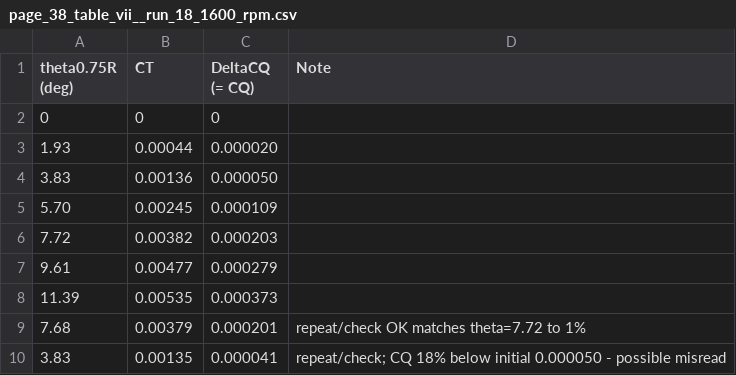
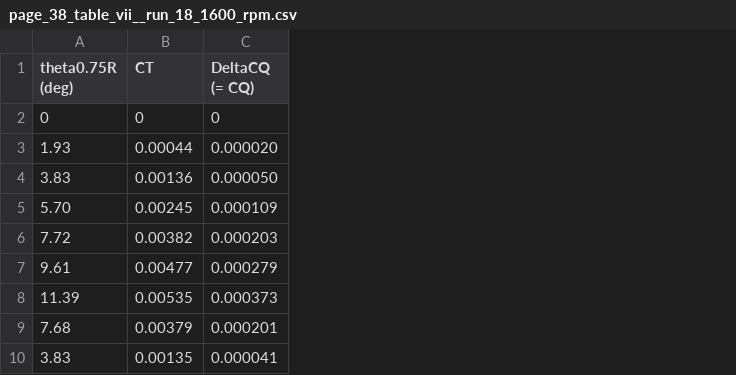
Before and after one commit to mcroomp/dynbem, a CSV file: Research/csv/Castles_TN2474/page_38_table_vii__run_18_1600_rpm.csv, drawn as a sheet; the diff names each change by its address in the sheet, - before the commit and + after, or states it on an @@ line.

Commit message:
Validate and correct all Castles & Gray TN-2474 tables

```diff
--- a/Research/csv/Castles_TN2474/page_38_table_vii__run_18_1600_rpm.csv
+++ b/Research/csv/Castles_TN2474/page_38_table_vii__run_18_1600_rpm.csv
-column D (Note), rows 9-10: repeat/check OK matches theta=7.72 to 1% | repeat/check; CQ 18% below initial 0.000050 - possible misread
```
Also changed, not shown: Research/csv/Castles_TN2474/page_32_table_i__run_36_ct_0_004_1200_rpm.csv, Research/csv/Castles_TN2474/page_38_table_vii__run_17_1200_rpm.csv, 27 other files.
